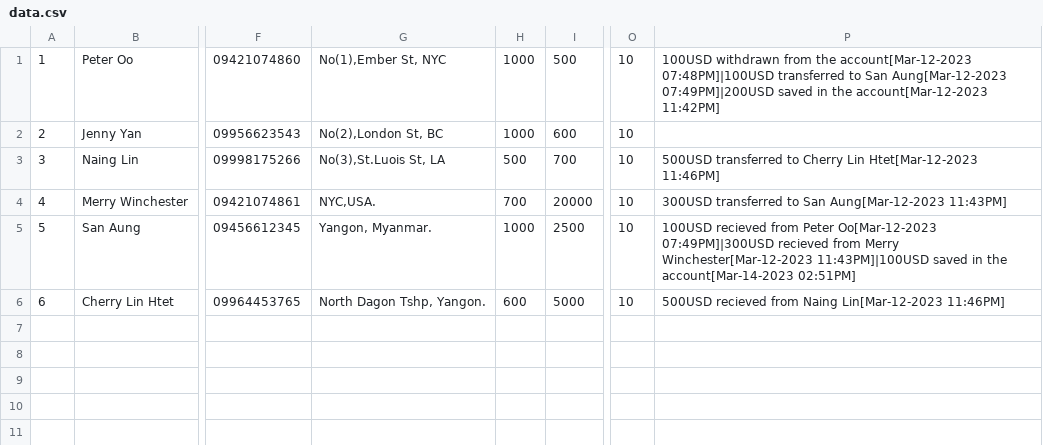
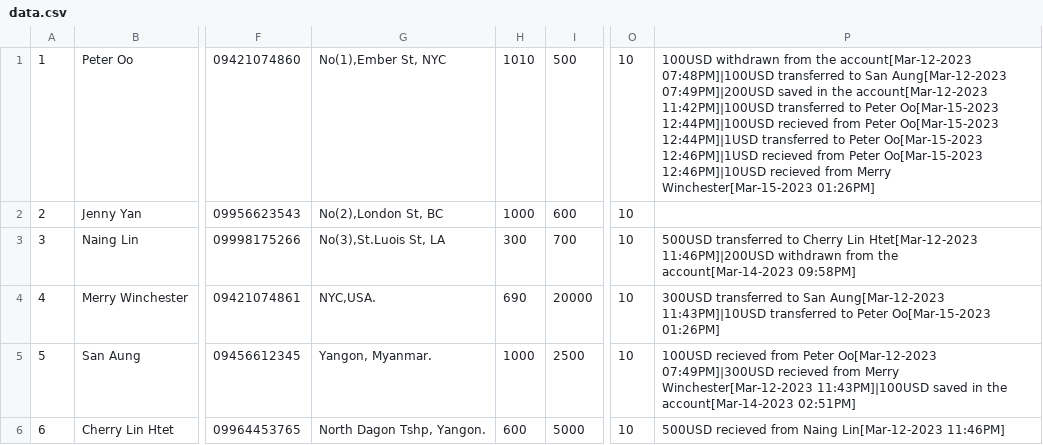
Before and after one commit to paterane/C_Bank_Project, a CSV file: executable/data.csv, drawn as a sheet; only a part is shown, gaps mark what is left out; the diff names each change by its address in the sheet, - before the commit and + after, or states it on an @@ line.

```diff
--- a/executable/data.csv
+++ b/executable/data.csv
-H1: 1000
+H1: 1010
-P1: …the account[Mar-12-2023 11:42PM]
+P1: …the account[Mar-12-2023 11:42PM]|100USD transferred to Peter Oo[Mar-15-2023 12:44PM]|100USD recieved from Peter Oo[Mar-15-2023 12:44PM]|1USD transferred to Peter Oo[Mar-15-2023 12:46PM]|1USD recieved from Peter Oo[Mar-15-2023 12:46PM]|10USD recieved from Merry Winchester[Mar-15-2023 01:26PM]
-H3: 500
+H3: 300
-P3: …Lin Htet[Mar-12-2023 11:46PM]
+P3: …Lin Htet[Mar-12-2023 11:46PM]|200USD withdrawn from the account[Mar-14-2023 09:58PM]
-H4: 700
+H4: 690
-P4: …San Aung[Mar-12-2023 11:43PM]
+P4: …San Aung[Mar-12-2023 11:43PM]|10USD transferred to Peter Oo[Mar-15-2023 01:26PM]
```
Also changed, not shown: 7 other files.
